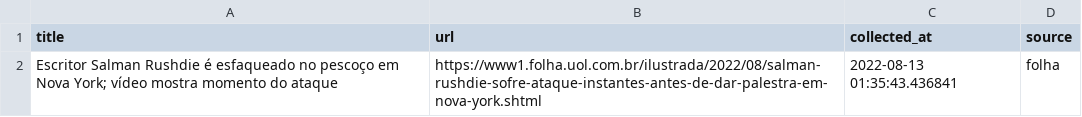
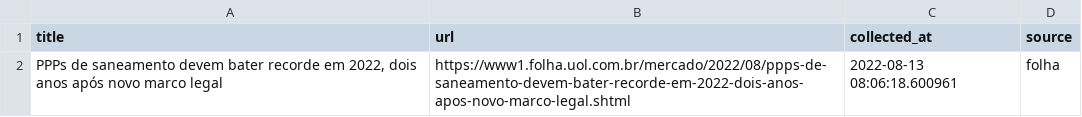
Before and after one commit to leodiegues/lidebot, a CSV file: data/latest_folha.csv, drawn as a sheet.

```diff
--- a/data/latest_folha.csv
+++ b/data/latest_folha.csv
@@ -1,2 +1,2 @@
 title,url,collected_at,source
-Escritor Salman Rushdie é esfaqueado no pescoço em Nova York; vídeo mostra momento do ataque,https://www1.folha.uol.com.br/ilustrada/2022/08/salman-rushdie-sofre-ataque-instantes-antes-de-dar-palestra-em-nova-york.shtml,2022-08-13 01:35:43.436841,folha
+"PPPs de saneamento devem bater recorde em 2022, dois anos após novo marco legal",https://www1.folha.uol.com.br/mercado/2022/08/ppps-de-saneamento-devem-bater-recorde-em-2022-dois-anos-apos-novo-marco-legal.shtml,2022-08-13 08:06:18.600961,folha
```
Also changed, not shown: data/latest_estadao.csv, data/latest_g1.csv, 4 other files.
